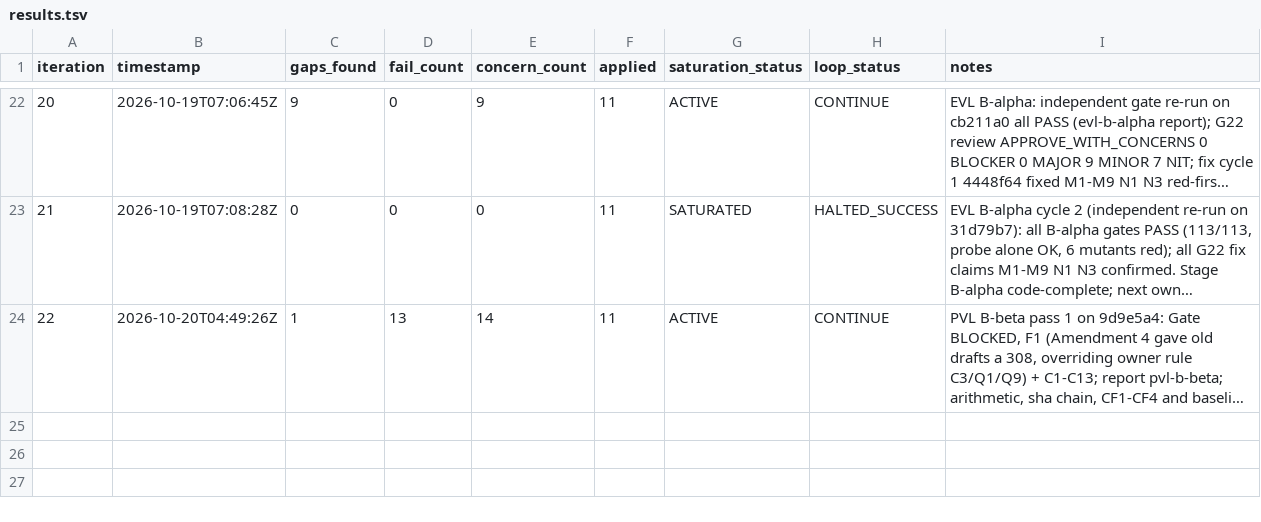
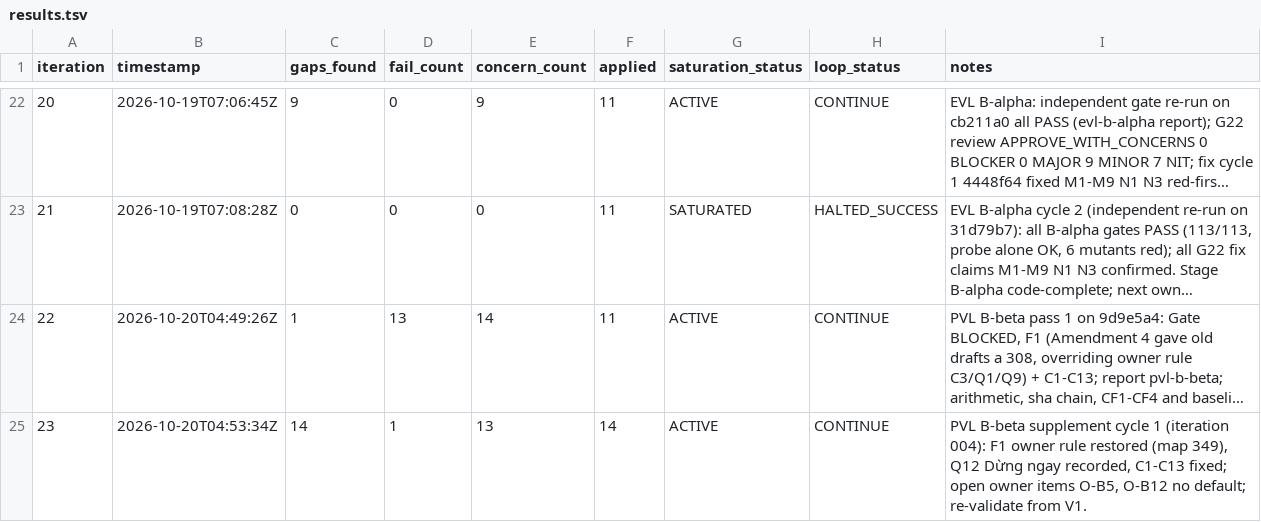
Before and after one commit to hieuhn09/apcg-cms, a TSV file: process/general-plans/active/vowasia-legacy-migration_16-10-26/results.tsv, drawn as a sheet; only a part is shown, gaps mark what is left out; long unchanged cells end in …; the diff names each change by its address in the sheet, - before the commit and + after, or states it on an @@ line.

```diff
--- a/process/general-plans/active/vowasia-legacy-migration_16-10-26/results.tsv
+++ b/process/general-plans/active/vowasia-legacy-migration_16-10-26/results.tsv
+row 25: 23 | 2026-10-20T04:53:34Z | 14 | 1 | 13 | 14 | ACTIVE | CONTINUE | PVL B-beta supplement cycle 1 (iteration 004): F1 owner rule restored (map 349), Q12 Dừng ngay recorded, C1-C13 fixed; open owner items O-B5, O-B12 no default; re-validate from V1.
```
Also changed, not shown: 2 other files.
